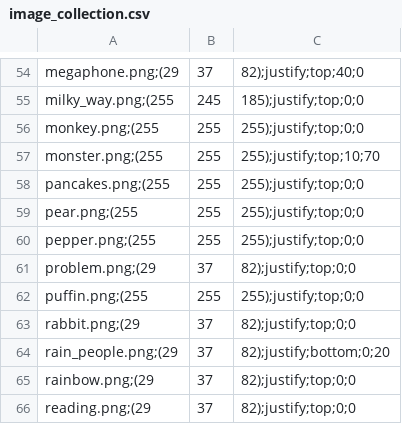
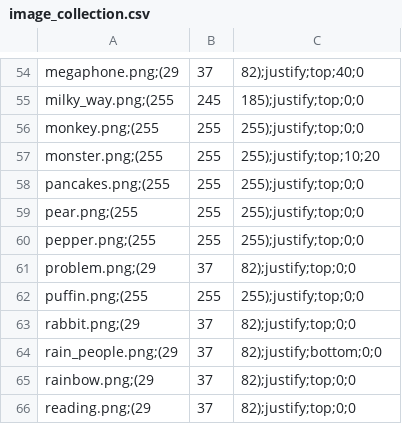
Before and after one commit to Meilindis/Quotatas, a CSV file: Quotatas/resources/image_collection.csv, drawn as a sheet; only a part is shown, gaps mark what is left out.

```diff
--- a/Quotatas/resources/image_collection.csv
+++ b/Quotatas/resources/image_collection.csv
@@ -56,3 +56,3 @@ milky_way.png;(255, 245, 185);justify;top;0;0
 monkey.png;(255, 255, 255);justify;top;0;0
-monster.png;(255, 255, 255);justify;top;10;70
+monster.png;(255, 255, 255);justify;top;10;20
 pancakes.png;(255, 255, 255);justify;top;0;0
@@ -63,3 +63,3 @@ puffin.png;(255, 255, 255);justify;top;0;0
 rabbit.png;(29, 37, 82);justify;top;0;0
-rain_people.png;(29, 37, 82);justify;bottom;0;20
+rain_people.png;(29, 37, 82);justify;bottom;0;0
 rainbow.png;(29, 37, 82);justify;top;0;0
```
Also changed, not shown: 3 other files.
